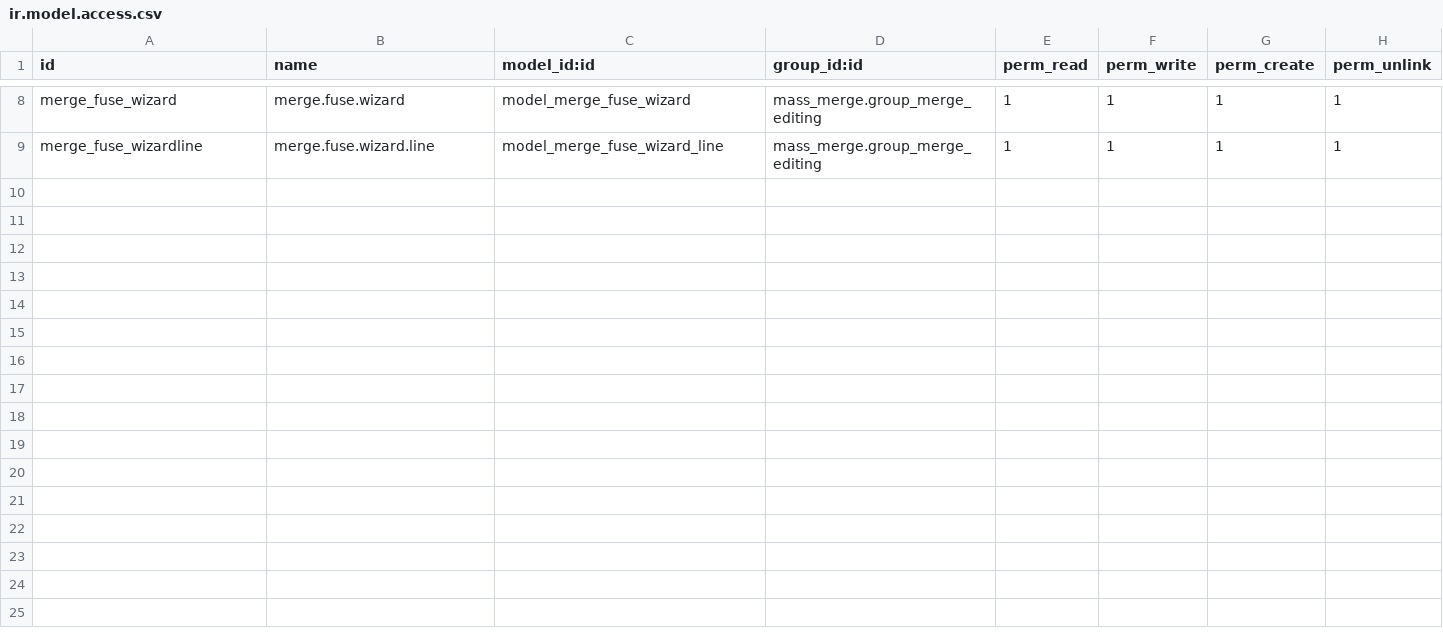
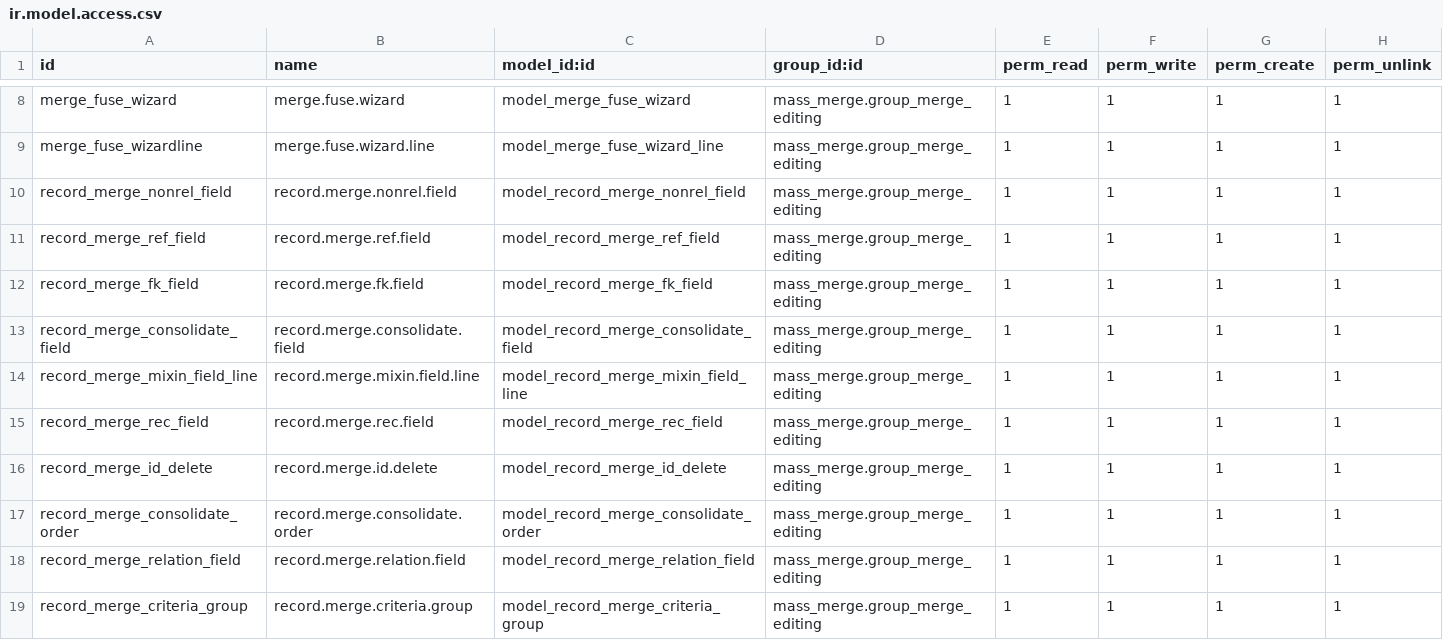
Before and after one commit to sunflowerit/server-ux, a CSV file: mass_merge/security/ir.model.access.csv, drawn as a sheet; only a part is shown, gaps mark what is left out; the diff names each change by its address in the sheet, - before the commit and + after, or states it on an @@ line.

Commit message:
[MIG] Adding explicit security ACLs for transient models

```diff
--- a/mass_merge/security/ir.model.access.csv
+++ b/mass_merge/security/ir.model.access.csv
+row 10: record_merge_nonrel_field | record.merge.nonrel.field | model_record_merge_nonrel_field | mass_merge.group_merge_editing | 1 | 1 | 1 | 1
+row 11: record_merge_ref_field | record.merge.ref.field | model_record_merge_ref_field | mass_merge.group_merge_editing | 1 | 1 | 1 | 1
+row 12: record_merge_fk_field | record.merge.fk.field | model_record_merge_fk_field | mass_merge.group_merge_editing | 1 | 1 | 1 | 1
+row 13: record_merge_consolidate_field | record.merge.consolidate.field | model_record_merge_consolidate_field | mass_merge.group_merge_editing | 1 | 1 | 1 | 1
+row 14: record_merge_mixin_field_line | record.merge.mixin.field.line | model_record_merge_mixin_field_line | mass_merge.group_merge_editing | 1 | 1 | 1 | 1
+row 15: record_merge_rec_field | record.merge.rec.field | model_record_merge_rec_field | mass_merge.group_merge_editing | 1 | 1 | 1 | 1
+row 16: record_merge_id_delete | record.merge.id.delete | model_record_merge_id_delete | mass_merge.group_merge_editing | 1 | 1 | 1 | 1
+row 17: record_merge_consolidate_order | record.merge.consolidate.order | model_record_merge_consolidate_order | mass_merge.group_merge_editing | 1 | 1 | 1 | 1
+row 18: record_merge_relation_field | record.merge.relation.field | model_record_merge_relation_field | mass_merge.group_merge_editing | 1 | 1 | 1 | 1
+row 19: record_merge_criteria_group | record.merge.criteria.group | model_record_merge_criteria_group | mass_merge.group_merge_editing | 1 | 1 | 1 | 1
```
